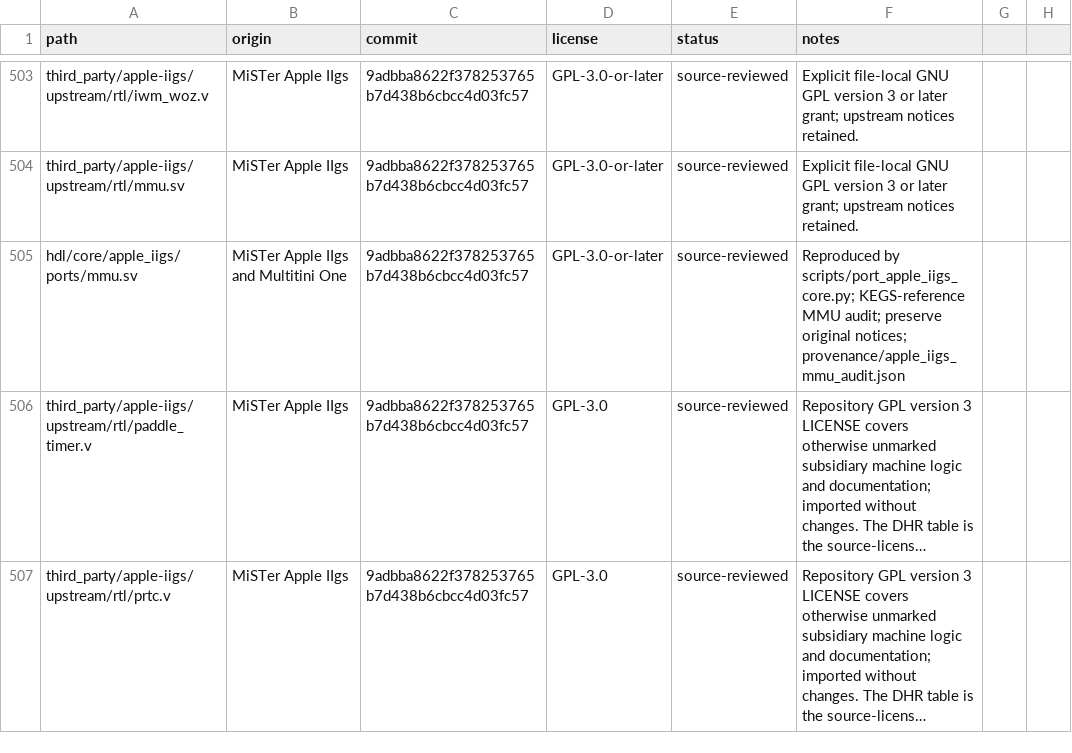
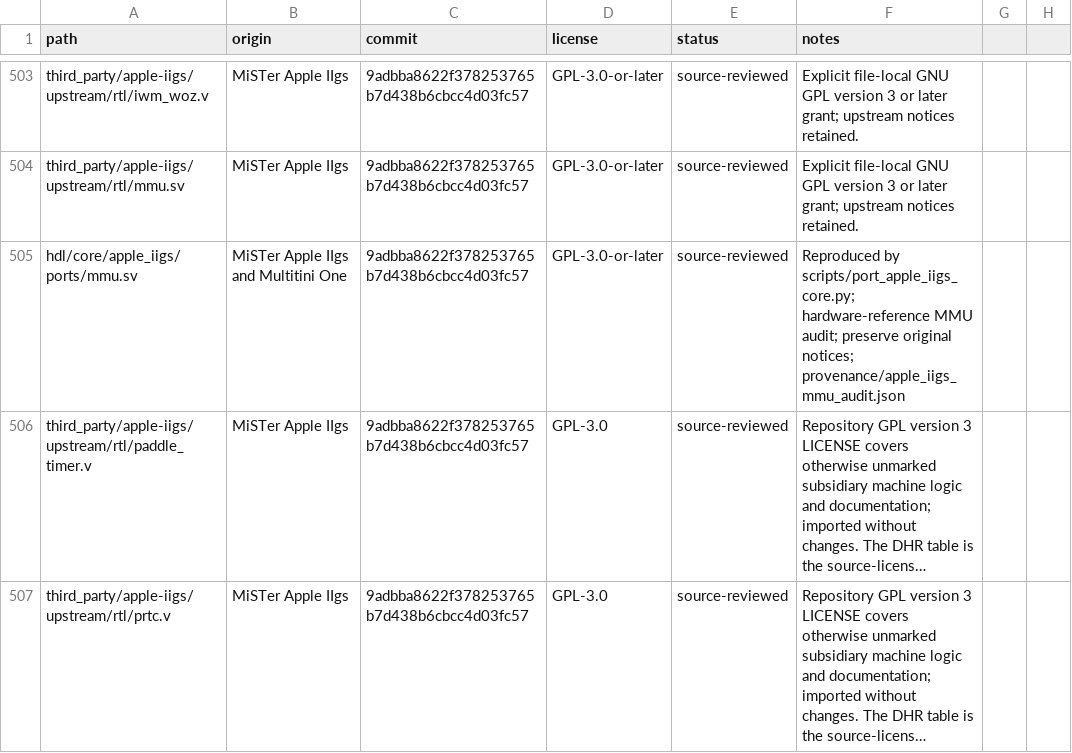
Before and after one commit to hasseily/multitini-one, a CSV file: licenses/files.csv, drawn as a sheet; only a part is shown, gaps mark what is left out; long unchanged cells end in …; the diff covers the shown part only; the diff names each change by its address in the sheet, - before the commit and + after, or states it on an @@ line.

Commit message:
Match IIgs MMU to physical hardware observations
Use captured ROM03 mappings and retain the measured ROM01 text-page-2
behavior. Add the native GS/OS observation probe, checksummed screenshot
transport, classification-only hardware fixture and CPU/MMU regressions.

Expose registered PH2 for HDD DMA strobes without changing native cycles.
Capture complete IIgs build inputs and keep source/fixture hashes stable
across checkouts.

Validation: 12,484,556 decode checks; 518,977 state checks, including 45,824
main and 176 supplemental hardware observations; four slot CPU cases;
24 generated ports verified; eight probe transport tests passed.

```diff
--- a/licenses/files.csv
+++ b/licenses/files.csv
-F505 (notes): …by scripts/port_apple_iigs_core.py; KEGS-reference MMU audit;…
+F505 (notes): …by scripts/port_apple_iigs_core.py; hardware-reference MMU audit;…
```
Also changed, not shown: 14 added rows and 3 edited cells elsewhere in this file, 33 other files.
